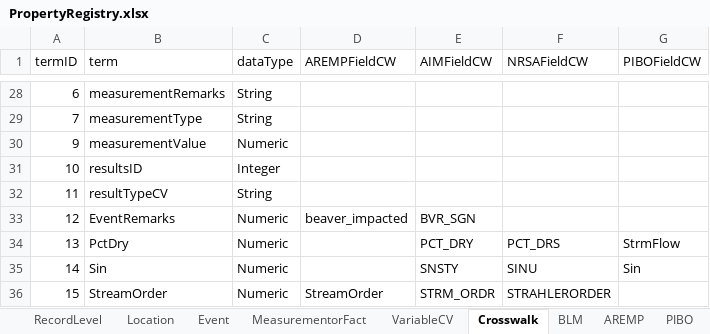
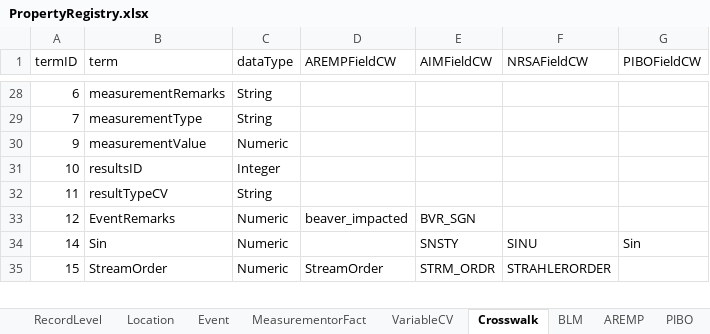
Before and after one commit to rascully/Stream-Monitoring-Data-Exchange-Specifications, an Excel workbook: Tables/PropertyRegistry.xlsx, sheet Crosswalk, drawn as a sheet; only a part is shown, gaps mark what is left out; values as stored, in another font and other column widths than the file's, no borders; the diff names each change by its address in the sheet, - before the commit and + after, or states it on an @@ line.

```diff
--- a/Tables/PropertyRegistry.xlsx (sheet Crosswalk)
+++ b/Tables/PropertyRegistry.xlsx (sheet Crosswalk)
-row 34: 13 | PctDry | Numeric |  | PCT_DRY | PCT_DRS | StrmFlow
```
Also changed, not shown: sheet VariableCV, Data/Metadata.xlsx, Tables/StreamHabitatSpecifications.xlsx, 4 other files.
